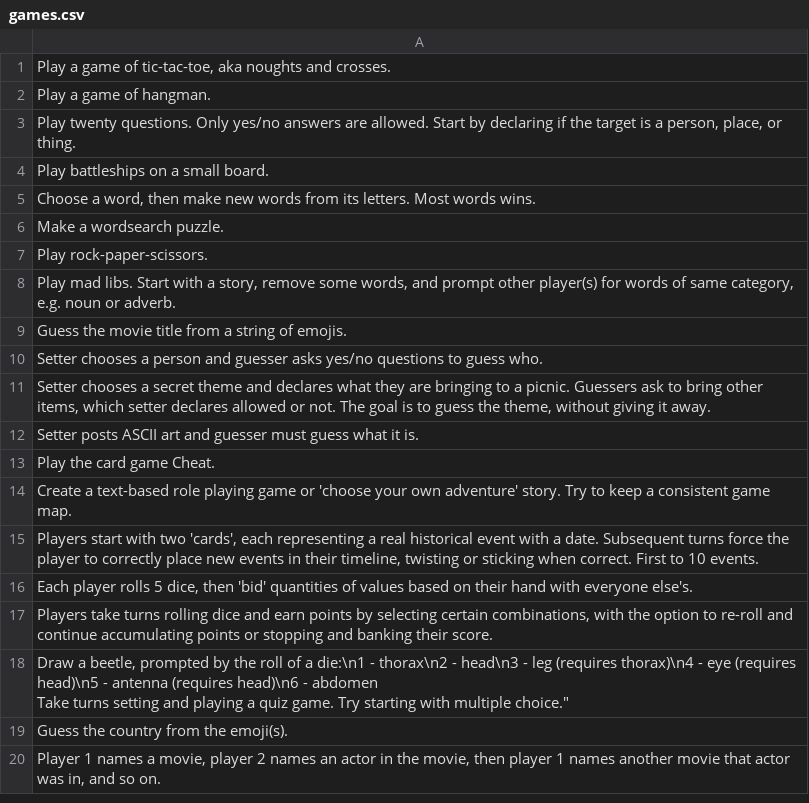
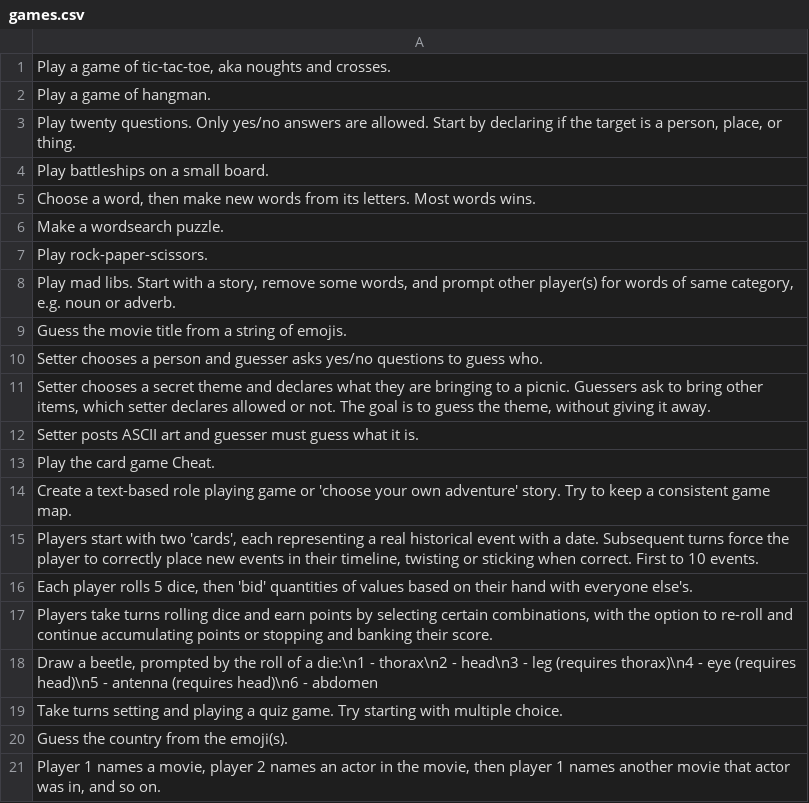
Before and after one commit to equinor/promptly, a CSV file: games.csv, drawn as a sheet.

Commit message:
Add missing quote

```diff
--- a/games.csv
+++ b/games.csv
@@ -17,4 +17,4 @@
 "Players take turns rolling dice and earn points by selecting certain combinations, with the option to re-roll and continue accumulating points or stopping and banking their score."
-"Draw a beetle, prompted by the roll of a die:\n1 - thorax\n2 - head\n3 - leg (requires thorax)\n4 - eye (requires head)\n5 - antenna (requires head)\n6 - abdomen
-"Take turns setting and playing a quiz game. Try starting with multiple choice."
+"Draw a beetle, prompted by the roll of a die:\n1 - thorax\n2 - head\n3 - leg (requires thorax)\n4 - eye (requires head)\n5 - antenna (requires head)\n6 - abdomen"
+"Take turns setting and playing a quiz game. Try starting with multiple choice."
 "Guess the country from the emoji(s)."
```
